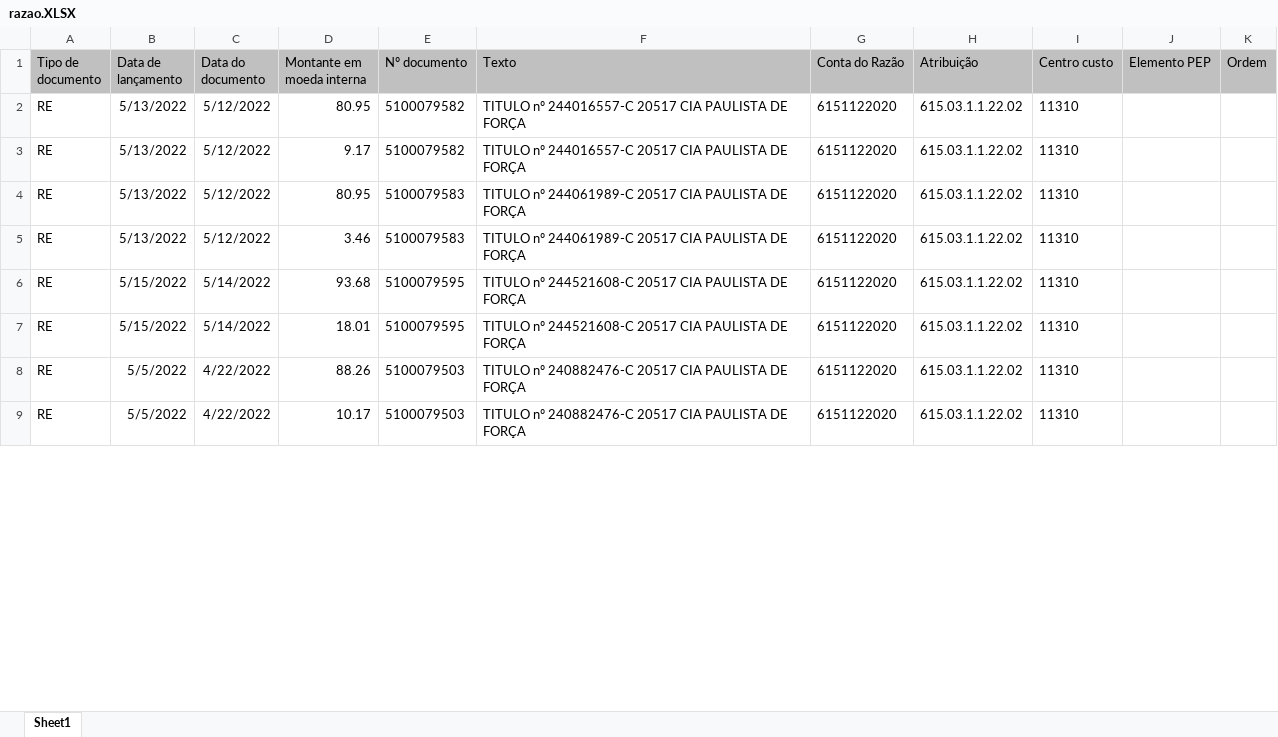
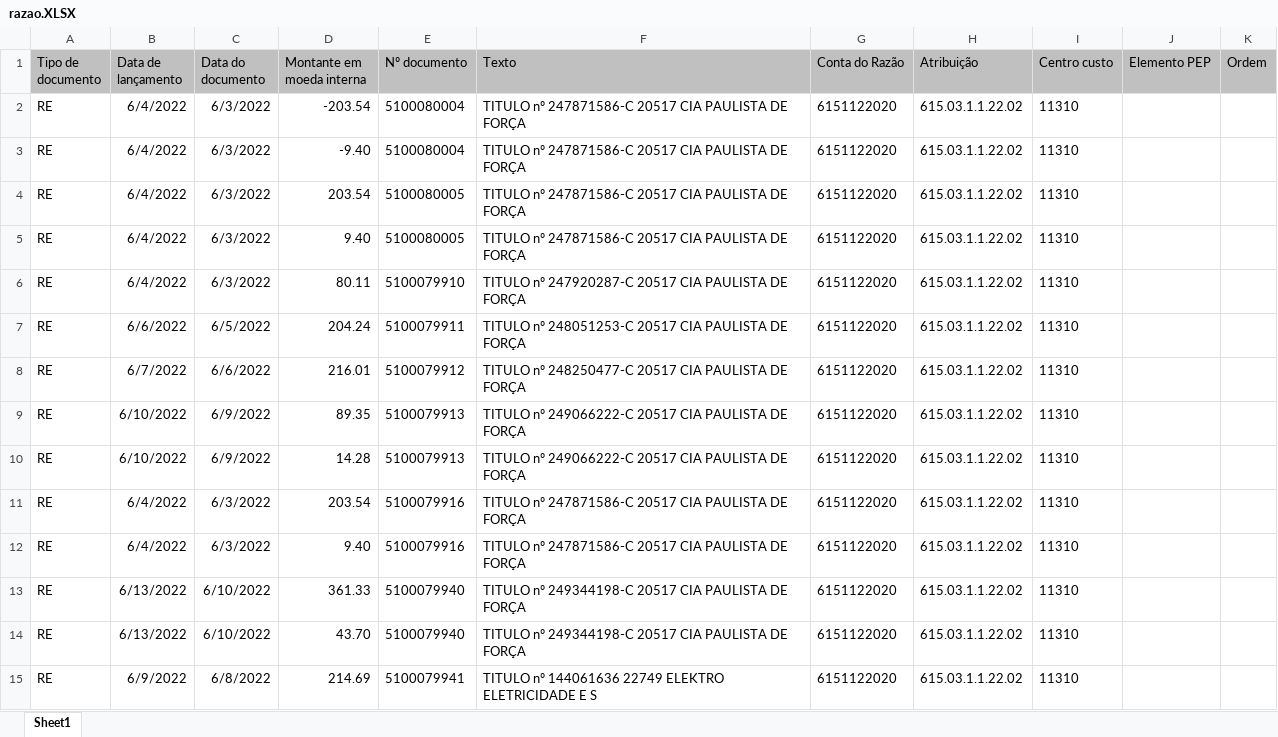
Before and after one commit to LeandroPOliveira/Automatizacao-de-Tarefas, an Excel workbook: Rateios/razao.XLSX, sheet Sheet1, drawn as a sheet; only a part is shown; values as stored, in another font and other column widths than the file's, no borders; addresses are those after the commit; the diff covers the shown part only; the diff names each change by its address in the sheet, - before the commit and + after, or states it on an @@ line.

```diff
--- a/Rateios/razao.XLSX (sheet Sheet1)
+++ b/Rateios/razao.XLSX (sheet Sheet1)
-B2:B4 (Data de lançamento): 5/13/2022
+B2:B4 (Data de lançamento): 6/4/2022
-C2:C4 (Data do documento): 5/12/2022
+C2:C4 (Data do documento): 6/3/2022
-D2 (Montante em moeda interna): 80.95
+D2 (Montante em moeda interna): -203.54
-E2:E3 (Nº documento): 5100079582
+E2:E3 (Nº documento): 5100080004
-F2:F3 (Texto): TITULO nº 244016557-C 20517 CIA…
+F2:F3 (Texto): TITULO nº 247871586-C 20517 CIA…
-D3 (Montante em moeda interna): 9.17
+D3 (Montante em moeda interna): -9.40
-D4 (Montante em moeda interna): 80.95
+D4 (Montante em moeda interna): 203.54
-E4 (Nº documento): 5100079583
+E4 (Nº documento): 5100080005
-F4 (Texto): TITULO nº 244061989-C 20517 CIA…
+F4 (Texto): TITULO nº 247871586-C 20517 CIA…
+row 5: RE | 6/4/2022 | 6/3/2022 | 9.40 | 5100080005 | TITULO nº 247871586-C 20517 CIA PAULISTA DE FORÇA | 6151122020 | 615.03.1.1.22.02 | 11310
+row 6: RE | 6/4/2022 | 6/3/2022 | 80.11 | 5100079910 | TITULO nº 247920287-C 20517 CIA PAULISTA DE FORÇA | 6151122020 | 615.03.1.1.22.02 | 11310
-B7 (Data de lançamento): 5/13/2022
+B7 (Data de lançamento): 6/6/2022
-C7 (Data do documento): 5/12/2022
+C7 (Data do documento): 6/5/2022
-D7 (Montante em moeda interna): 3.46
+D7 (Montante em moeda interna): 204.24
-E7 (Nº documento): 5100079583
+E7 (Nº documento): 5100079911
-F7 (Texto): TITULO nº 244061989-C 20517 CIA…
+F7 (Texto): TITULO nº 248051253-C 20517 CIA…
+row 8: RE | 6/7/2022 | 6/6/2022 | 216.01 | 5100079912 | TITULO nº 248250477-C 20517 CIA PAULISTA DE FORÇA | 6151122020 | 615.03.1.1.22.02 | 11310
-B9:B10 (Data de lançamento): 5/15/2022
+B9:B10 (Data de lançamento): 6/10/2022
-C9:C10 (Data do documento): 5/14/2022
+C9:C10 (Data do documento): 6/9/2022
-D9 (Montante em moeda interna): 93.68
+D9 (Montante em moeda interna): 89.35
-E9:E10 (Nº documento): 5100079595
+E9:E10 (Nº documento): 5100079913
-F9:F10 (Texto): TITULO nº 244521608-C 20517 CIA…
+F9:F10 (Texto): TITULO nº 249066222-C 20517 CIA…
-D10 (Montante em moeda interna): 18.01
+D10 (Montante em moeda interna): 14.28
-B11:B12 (Data de lançamento): 5/5/2022
+B11:B12 (Data de lançamento): 6/4/2022
-C11:C12 (Data do documento): 4/22/2022
+C11:C12 (Data do documento): 6/3/2022
-D11 (Montante em moeda interna): 88.26
+D11 (Montante em moeda interna): 203.54
-E11:E12 (Nº documento): 5100079503
+E11:E12 (Nº documento): 5100079916
-F11:F12 (Texto): TITULO nº 240882476-C 20517 CIA…
+F11:F12 (Texto): TITULO nº 247871586-C 20517 CIA…
-D12 (Montante em moeda interna): 10.17
+D12 (Montante em moeda interna): 9.40
+row 13: RE | 6/13/2022 | 6/10/2022 | 361.33 | 5100079940 | TITULO nº 249344198-C 20517 CIA PAULISTA DE FORÇA | 6151122020 | 615.03.1.1.22.02 | 11310
+row 14: RE | 6/13/2022 | 6/10/2022 | 43.70 | 5100079940 | TITULO nº 249344198-C 20517 CIA PAULISTA DE FORÇA | 6151122020 | 615.03.1.1.22.02 | 11310
+row 15: RE | 6/9/2022 | 6/8/2022 | 214.69 | 5100079941 | TITULO nº 144061636 22749 ELEKTRO ELETRICIDADE E S | 6151122020 | 615.03.1.1.22.02 | 11310
```
Also changed, not shown: 4 added rows, 2 removed rows and 204 edited cells elsewhere in this sheet, Rateios/energia.xlsx, 5 other files.
